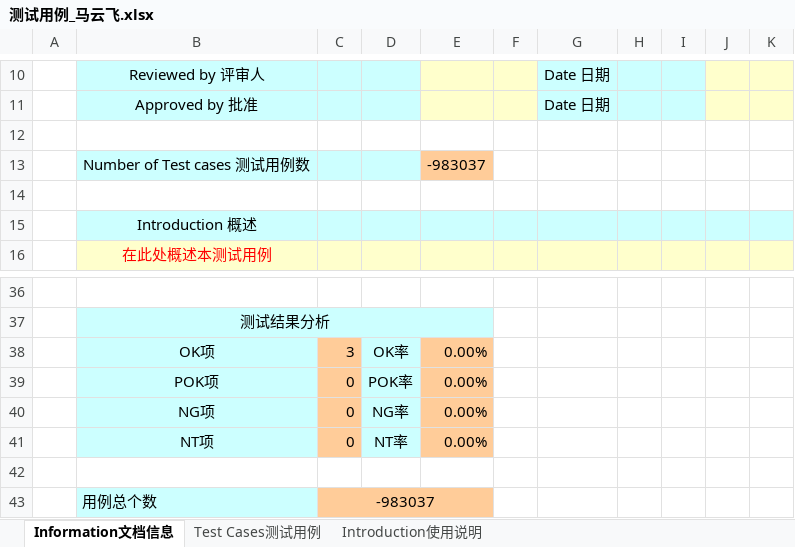
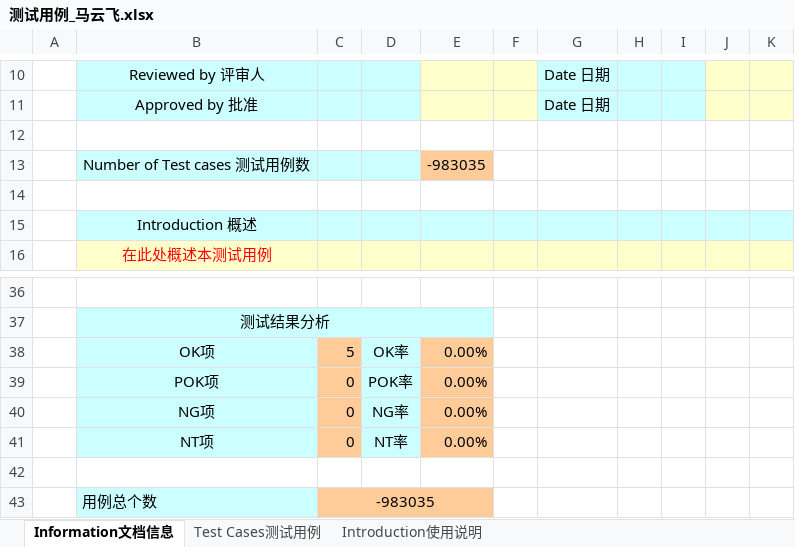
Before and after one commit to baibo114514/ST-Agent, an Excel workbook: test_ai/测试用例_马云飞.xlsx, sheet Information文档信息, drawn as a sheet; only a part is shown, gaps mark what is left out; values as stored, in another font and other column widths than the file's, no borders; charts and pictures not drawn; the diff names each change by its address in the sheet, - before the commit and + after, or states it on an @@ line.

```diff
--- a/test_ai/测试用例_马云飞.xlsx (sheet Information文档信息)
+++ b/test_ai/测试用例_马云飞.xlsx (sheet Information文档信息)
-E13: -983037
+E13: -983035
-C38: 3
+C38: 5
-C43: -983037
+C43: -983035
```
Also changed, not shown: sheet Test Cases测试用例, hidden cells, charts or pictures, 1 other file.
